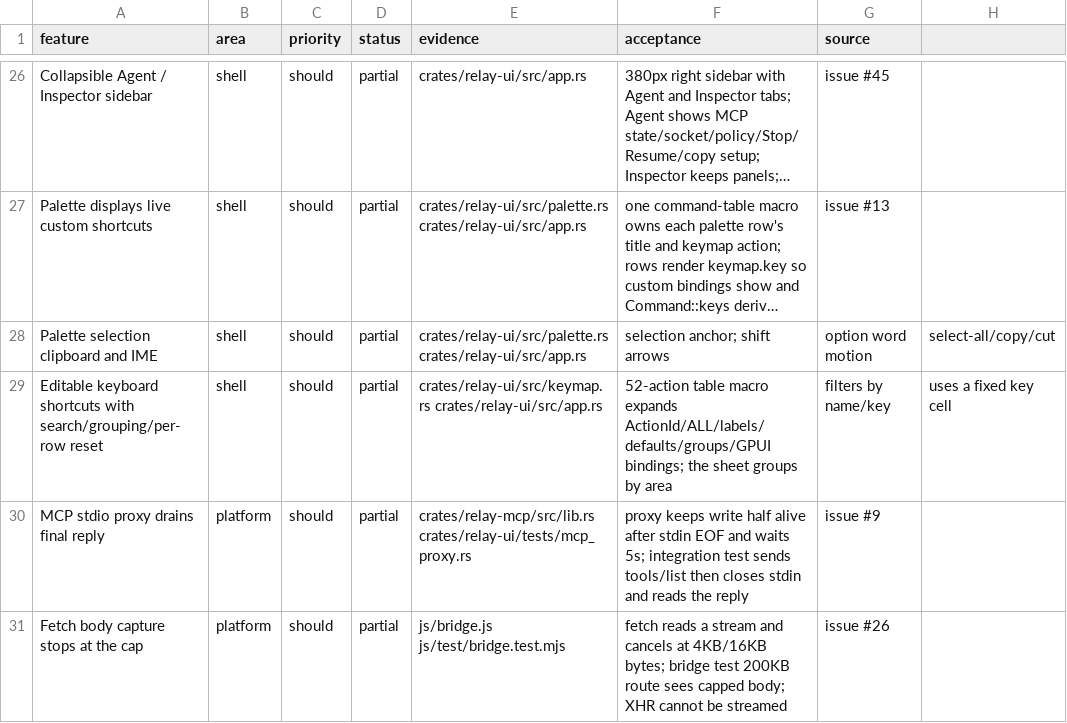
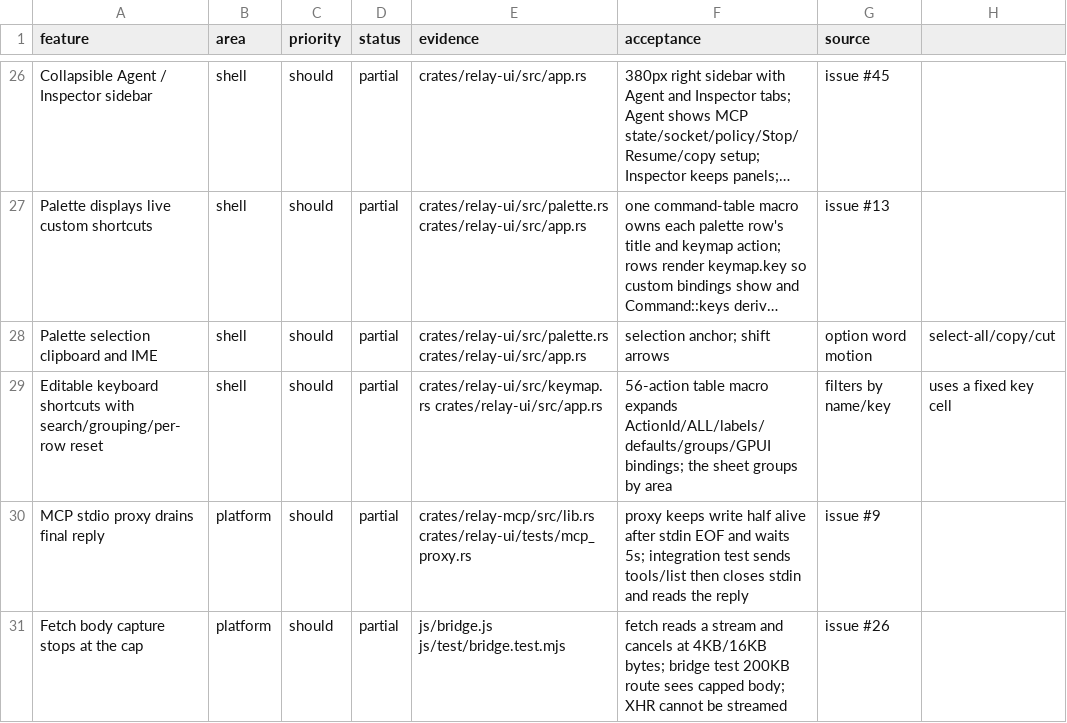
Before and after one commit to TomSzenessy/RelayBrowser, a CSV file: docs/product/features.csv, drawn as a sheet; only a part is shown, gaps mark what is left out; long unchanged cells end in …; the diff covers the shown part only; the diff names each change by its address in the sheet, - before the commit and + after, or states it on an @@ line.

Commit message:
feat(tabs): named, collapsible, restored tab groups (#191)
Add one optional group per tab, headings with a colour dot/count/chevron,
move/new/remove actions in the tab menu, a keyboard-driven group prompt,
collapsed-state persistence, ⌥⌘[/⌥⌘] fold-all actions, and a session schema
migration that round-trips the group name. Hub and store tests cover
normalization, ordering, empty names, and old-profile migration.

```diff
--- a/docs/product/features.csv
+++ b/docs/product/features.csv
-F29 (acceptance): 52-action table macro…
+F29 (acceptance): 56-action table macro…
```
Also changed, not shown: 1 added row elsewhere in this file, 14 other files.
